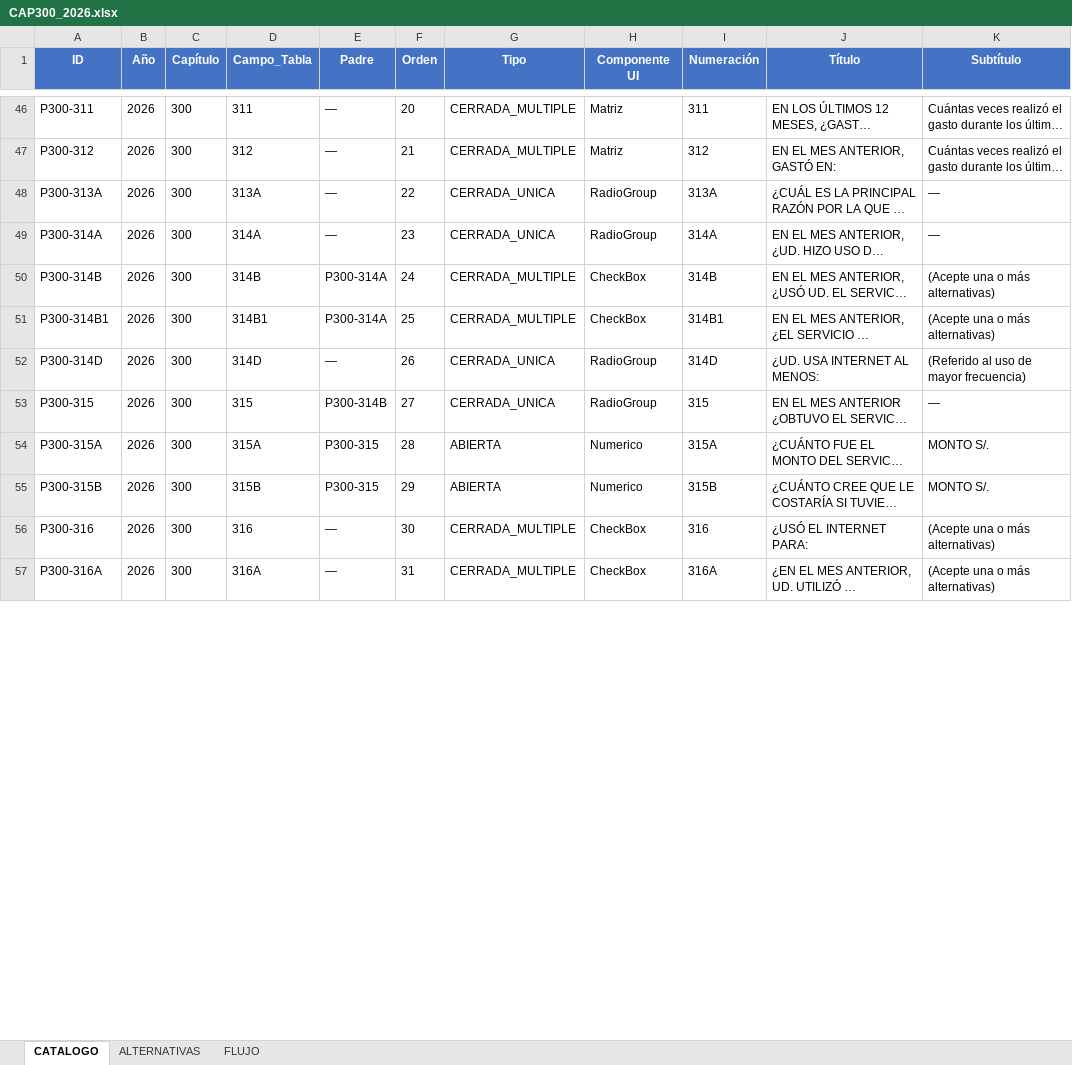
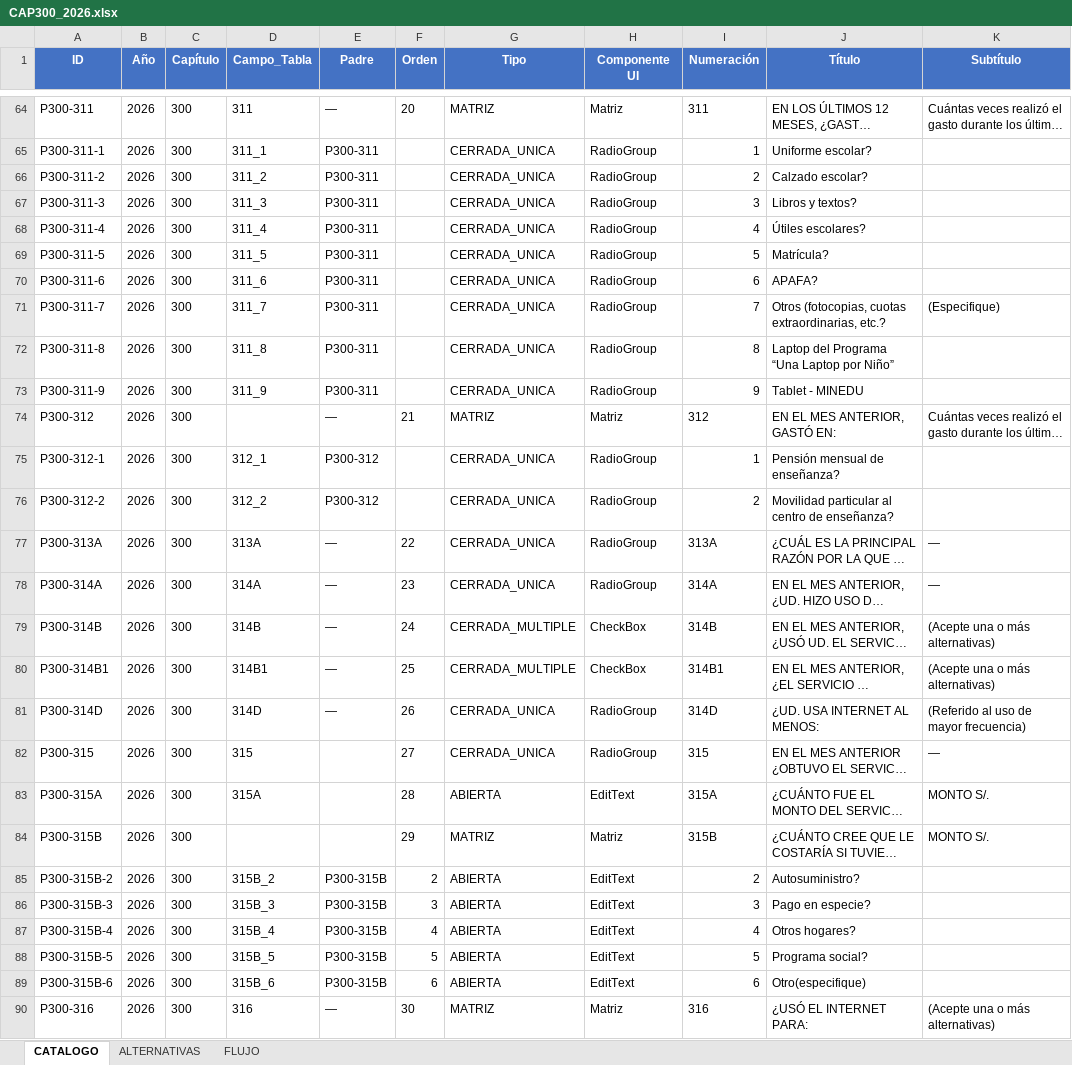
Before and after one commit to jucela/SurveyDocumentation, an Excel workbook: ExtraerPreguntasPDF/CAP300_2026.xlsx, sheet CATALOGO, drawn as a sheet; only a part is shown, gaps mark what is left out; the shorter side is filled out with more unchanged rows; long unchanged cells end in …; values as stored, in another font and other column widths than the file's, no borders; addresses are those after the commit; the diff covers the shown part only; the diff names each change by its address in the sheet, - before the commit and + after, or states it on an @@ line.

```diff
--- a/ExtraerPreguntasPDF/CAP300_2026.xlsx (sheet CATALOGO)
+++ b/ExtraerPreguntasPDF/CAP300_2026.xlsx (sheet CATALOGO)
-G64 (Tipo): CERRADA_MULTIPLE
+G64 (Tipo): MATRIZ
+row 65: P300-311-1 | 2026 | 300 | 311_1 | P300-311 |  | CERRADA_UNICA | RadioGroup | 1 | Uniforme escolar?
+row 66: P300-311-2 | 2026 | 300 | 311_2 | P300-311 |  | CERRADA_UNICA | RadioGroup | 2 | Calzado escolar?
+row 67: P300-311-3 | 2026 | 300 | 311_3 | P300-311 |  | CERRADA_UNICA | RadioGroup | 3 | Libros y textos?
+row 68: P300-311-4 | 2026 | 300 | 311_4 | P300-311 |  | CERRADA_UNICA | RadioGroup | 4 | Útiles escolares?
+row 69: P300-311-5 | 2026 | 300 | 311_5 | P300-311 |  | CERRADA_UNICA | RadioGroup | 5 | Matrícula?
+row 70: P300-311-6 | 2026 | 300 | 311_6 | P300-311 |  | CERRADA_UNICA | RadioGroup | 6 | APAFA?
+row 71: P300-311-7 | 2026 | 300 | 311_7 | P300-311 |  | CERRADA_UNICA | RadioGroup | 7 | Otros (fotocopias, cuotas extraordinarias, etc.? | (Especifique)
+row 72: P300-311-8 | 2026 | 300 | 311_8 | P300-311 |  | CERRADA_UNICA | RadioGroup | 8 | Laptop del Programa “Una Laptop por Niño”
+row 73: P300-311-9 | 2026 | 300 | 311_9 | P300-311 |  | CERRADA_UNICA | RadioGroup | 9 | Tablet - MINEDU
-D74 (Campo_Tabla): 312
+D74 (Campo_Tabla): (empty)
-G74 (Tipo): CERRADA_MULTIPLE
+G74 (Tipo): MATRIZ
+row 75: P300-312-1 | 2026 | 300 | 312_1 | P300-312 |  | CERRADA_UNICA | RadioGroup | 1 | Pensión mensual de enseñanza?
+row 76: P300-312-2 | 2026 | 300 | 312_2 | P300-312 |  | CERRADA_UNICA | RadioGroup | 2 | Movilidad particular al centro de enseñanza?
-E79:E80 (Padre): P300-314A
+E79:E80 (Padre): —
-E82 (Padre): P300-314B
+E82 (Padre): (empty)
-E83:E84 (Padre): P300-315
+E83:E84 (Padre): (empty)
-H83 (Componente UI): Numerico
+H83 (Componente UI): EditText
-D84 (Campo_Tabla): 315B
+D84 (Campo_Tabla): (empty)
-G84 (Tipo): ABIERTA
+G84 (Tipo): MATRIZ
-H84 (Componente UI): Numerico
+H84 (Componente UI): Matriz
+row 85: P300-315B-2 | 2026 | 300 | 315B_2 | P300-315B | 2 | ABIERTA | EditText | 2 | Autosuministro?
+row 86: P300-315B-3 | 2026 | 300 | 315B_3 | P300-315B | 3 | ABIERTA | EditText | 3 | Pago en especie?
+row 87: P300-315B-4 | 2026 | 300 | 315B_4 | P300-315B | 4 | ABIERTA | EditText | 4 | Otros hogares?
+row 88: P300-315B-5 | 2026 | 300 | 315B_5 | P300-315B | 5 | ABIERTA | EditText | 5 | Programa social?
+row 89: P300-315B-6 | 2026 | 300 | 315B_6 | P300-315B | 6 | ABIERTA | EditText | 6 | Otro(especifique)
-G90 (Tipo): CERRADA_MULTIPLE
+G90 (Tipo): MATRIZ
-H90 (Componente UI): CheckBox
+H90 (Componente UI): Matriz
```
Also changed, not shown: 43 added rows, 57 edited cells and cell formats elsewhere in this sheet, sheet ALTERNATIVAS, sheet FLUJO, ExtraerPreguntasPDF/CAP500_2026.xlsx, 3 other files.
